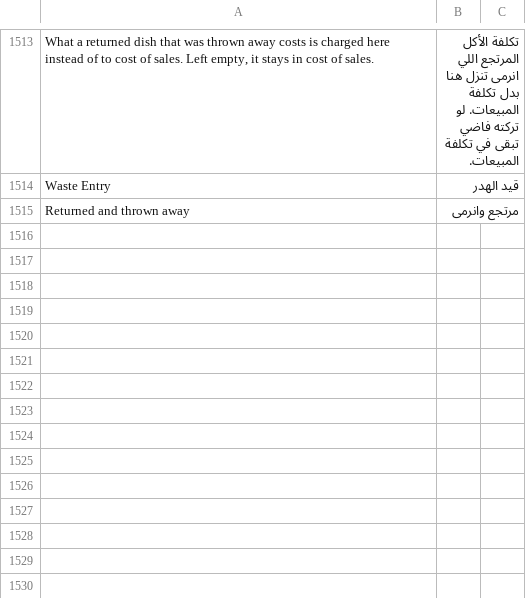
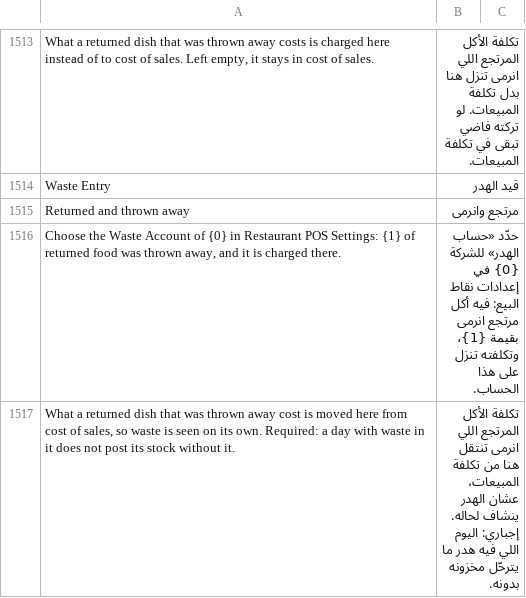
Before and after one commit to hh2000h4000/ruzmh_restaurant_pos, a CSV file: restaurant_pos/translations/ar.csv, drawn as a sheet; only a part is shown, gaps mark what is left out; the diff names each change by its address in the sheet, - before the commit and + after, or states it on an @@ line.

```diff
--- a/restaurant_pos/translations/ar.csv
+++ b/restaurant_pos/translations/ar.csv
+row 1516: Choose the Waste Account of {0} in Restaurant POS Settings: {1} of returned food was thrown away, and it is charged there. | حدّد «حساب الهدر» للشركة {0} في إعدادات نقاط البيع: فيه أكل مرتجع انرمى بقيمة {1}، وتكلفته تنزل على هذا الحساب.
+row 1517: What a returned dish that was thrown away cost is moved here from cost of sales, so waste is seen on its own. Required: a day with waste in it does not post its stock without it. | تكلفة الأكل المرتجع اللي انرمى تنتقل هنا من تكلفة المبيعات، عشان الهدر ينشاف لحاله. إجباري: اليوم اللي فيه هدر ما يترحّل مخزونه بدونه.
```
Also changed, not shown: 8 other files.
